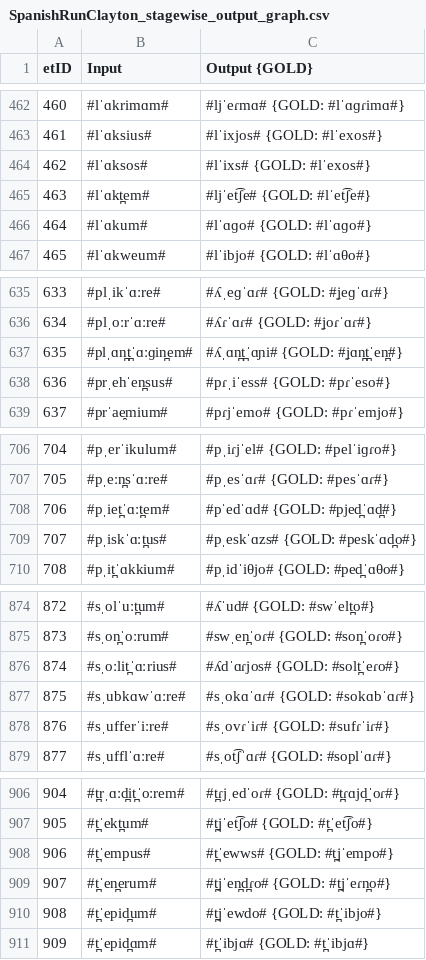
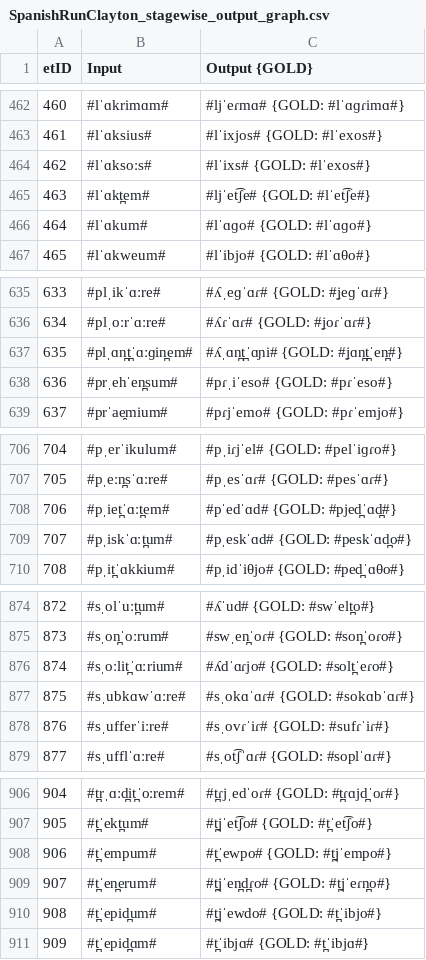
Before and after one commit to lfetting1/SpanishCFR, a CSV file: SpanishRunClayton/SpanishRunClayton_stagewise_output_graph.csv, drawn as a sheet; only a part is shown, gaps mark what is left out; the diff covers the shown part only.

```diff
--- a/SpanishRunClayton/SpanishRunClayton_stagewise_output_graph.csv
+++ b/SpanishRunClayton/SpanishRunClayton_stagewise_output_graph.csv
@@ -463,3 +463,3 @@ etID  | Input | Output {GOLD}
 461    | #lˈɑksius# | #lˈixjos# {GOLD: #lˈexos#}
-462    | #lˈɑksos# | #lˈixs# {GOLD: #lˈexos#}
+462    | #lˈɑksoːs# | #lˈixs# {GOLD: #lˈexos#}
 463    | #lˈɑkt̪em# | #ljˈet͡ʃe# {GOLD: #lˈet͡ʃe#}
@@ -637,3 +637,3 @@ etID  | Input | Output {GOLD}
 635    | #plˌɑn̪t̪ˈɑːɡin̪em# | #ʎˌɑn̪t̪ˈɑɲi# {GOLD: #ʝɑn̪t̪ˈen̪#}
-636    | #prˌehˈen̪sus# | #pɾˌiˈess# {GOLD: #pɾˈeso#}
+636    | #prˌehˈen̪sum# | #pɾˌiˈeso# {GOLD: #pɾˈeso#}
 637    | #prˈae̯mium# | #pɾjˈemo# {GOLD: #pɾˈemjo#}
@@ -708,3 +708,3 @@ etID  | Input | Output {GOLD}
 706    | #pˌiet̪ˈɑːt̪em# | #pˈedˈɑd# {GOLD: #pjed̪ˈɑd̪#}
-707    | #pˌiskˈɑːt̪us# | #pˌeskˈɑzs# {GOLD: #peskˈɑd̪o#}
+707    | #pˌiskˈɑːt̪um# | #pˌeskˈɑd# {GOLD: #peskˈɑd̪o#}
 708    | #pˌit̪ˈɑkkium# | #pˌidˈiθjo# {GOLD: #ped̪ˈɑθo#}
@@ -875,3 +875,3 @@ etID  | Input | Output {GOLD}
 873    | #sˌon̪ˈoːrum# | #swˌen̪ˈoɾ# {GOLD: #son̪ˈoɾo#}
-874    | #sˌoːlit̪ˈɑːrius# | #ʎdˈɑɾjos# {GOLD: #solt̪ˈeɾo#}
+874    | #sˌoːlit̪ˈɑːrium# | #ʎdˈɑɾjo# {GOLD: #solt̪ˈeɾo#}
 875    | #sˌubkɑwˈɑːre# | #sˌokɑˈɑɾ# {GOLD: #sokɑbˈɑɾ#}
@@ -907,3 +907,3 @@ etID  | Input | Output {GOLD}
 905    | #t̪ˈekt̪um# | #t̪jˈet͡ʃo# {GOLD: #t̪ˈet͡ʃo#}
-906    | #t̪ˈempus# | #t̪ˈewws# {GOLD: #t̪jˈempo#}
+906    | #t̪ˈempum# | #t̪ˈewpo# {GOLD: #t̪jˈempo#}
 907    | #t̪ˈen̪erum# | #t̪jˈen̪d̪ɾo# {GOLD: #t̪jˈeɾn̪o#}
```
Also changed, not shown: 13 edited cells elsewhere in this file, SpanishRunClayton/SpanishRunClayton_rulewise_output_graph.csv, SpanishRunClayton/resultEditDistances.csv, 15 other files.
